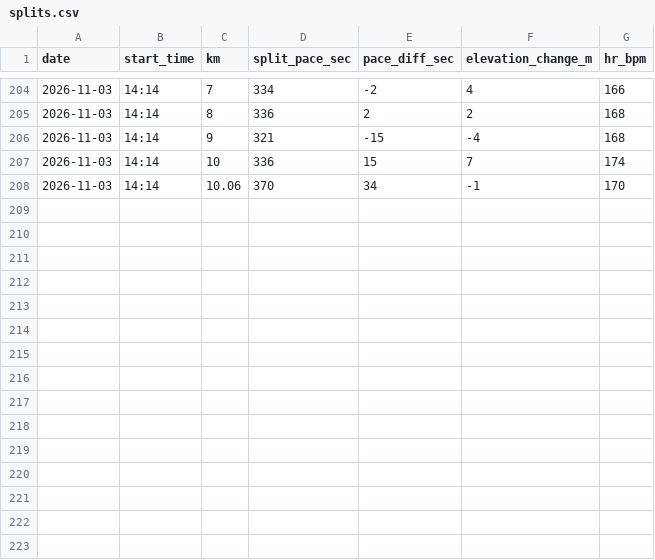
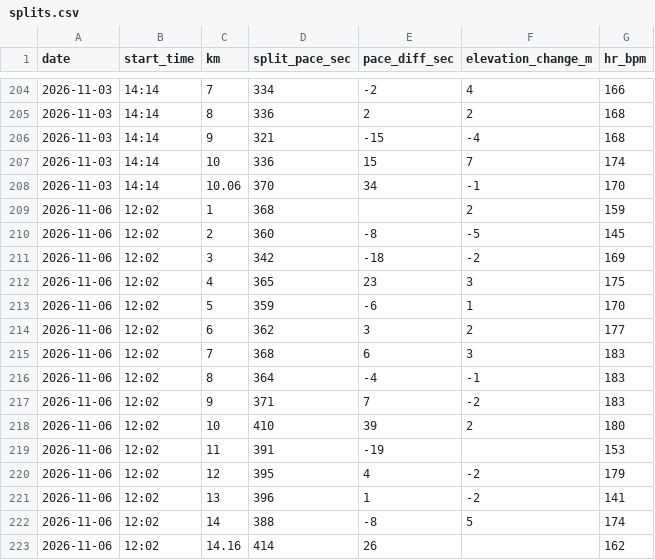
Before and after one commit to dazoyee/running, a CSV file: races/2026-11-29-koedo-kawagoe-half-marathon/splits.csv, drawn as a sheet; only a part is shown, gaps mark what is left out; the diff names each change by its address in the sheet, - before the commit and + after, or states it on an @@ line.

```diff
--- a/races/2026-11-29-koedo-kawagoe-half-marathon/splits.csv
+++ b/races/2026-11-29-koedo-kawagoe-half-marathon/splits.csv
+row 209: 2026-11-06 | 12:02 | 1 | 368 |  | 2 | 159
+row 210: 2026-11-06 | 12:02 | 2 | 360 | -8 | -5 | 145
+row 211: 2026-11-06 | 12:02 | 3 | 342 | -18 | -2 | 169
+row 212: 2026-11-06 | 12:02 | 4 | 365 | 23 | 3 | 175
+row 213: 2026-11-06 | 12:02 | 5 | 359 | -6 | 1 | 170
+row 214: 2026-11-06 | 12:02 | 6 | 362 | 3 | 2 | 177
+row 215: 2026-11-06 | 12:02 | 7 | 368 | 6 | 3 | 183
+row 216: 2026-11-06 | 12:02 | 8 | 364 | -4 | -1 | 183
+row 217: 2026-11-06 | 12:02 | 9 | 371 | 7 | -2 | 183
+row 218: 2026-11-06 | 12:02 | 10 | 410 | 39 | 2 | 180
+row 219: 2026-11-06 | 12:02 | 11 | 391 | -19 |  | 153
+row 220: 2026-11-06 | 12:02 | 12 | 395 | 4 | -2 | 179
+row 221: 2026-11-06 | 12:02 | 13 | 396 | 1 | -2 | 141
+row 222: 2026-11-06 | 12:02 | 14 | 388 | -8 | 5 | 174
+row 223: 2026-11-06 | 12:02 | 14.16 | 414 | 26 |  | 162
```
Also changed, not shown: races/2026-11-29-koedo-kawagoe-half-marathon/results.csv, 1 other file.
